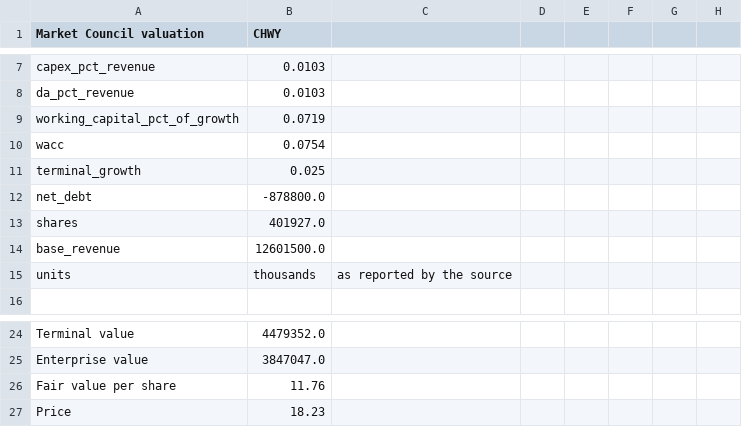
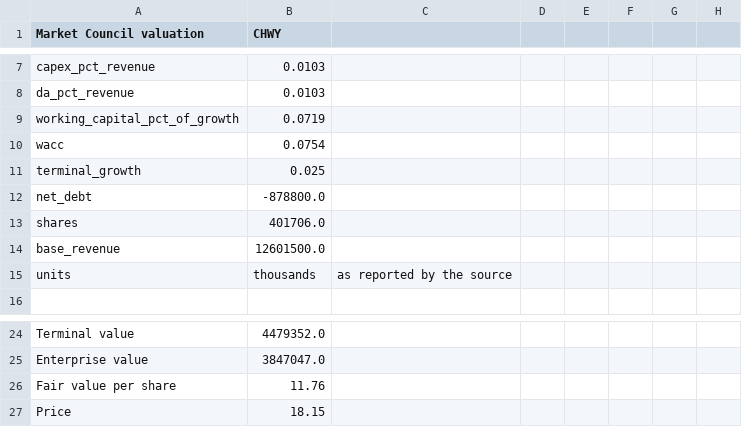
Before and after one commit to benipkun/market-council-state, a CSV file: research/cards/CHWY-valuation.csv, drawn as a sheet; only a part is shown, gaps mark what is left out.

```diff
--- a/research/cards/CHWY-valuation.csv
+++ b/research/cards/CHWY-valuation.csv
@@ -12,3 +12,3 @@ terminal_growth,0.025
 net_debt,-878800.0
-shares,401927.0
+shares,401706.0
 base_revenue,12601500.0
@@ -26,2 +26,2 @@ Enterprise value,3847047.0
 Fair value per share,11.76
-Price,18.23
+Price,18.15
```
Also changed, not shown: research/cards/ASML-valuation.csv, research/cards/DUOL-valuation.csv, 24 other files.
